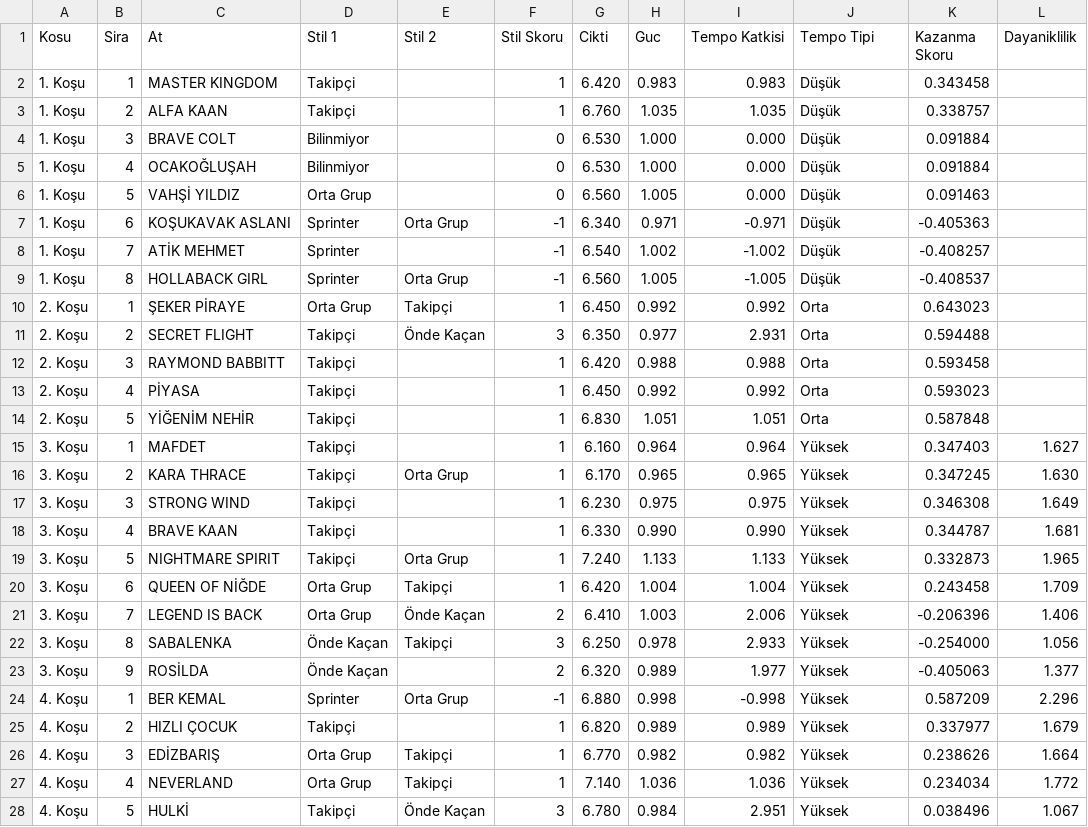
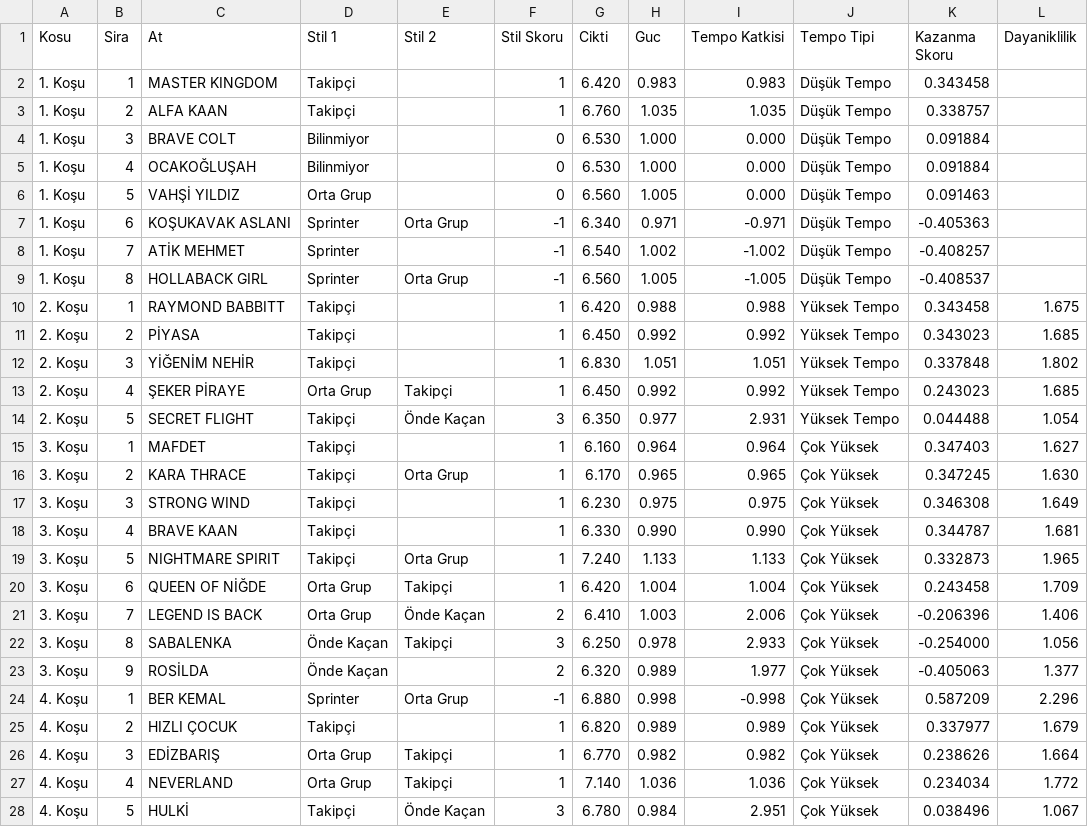
Before and after one commit to Futuretr/yeni-beygir-izmir, a CSV file: izmir_at_siralama_12_04_2026.csv, drawn as a sheet; only a part is shown; the diff covers the shown part only.

```diff
--- a/izmir_at_siralama_12_04_2026.csv
+++ b/izmir_at_siralama_12_04_2026.csv
@@ -1,28 +1,28 @@
 Kosu,Sira,At,Stil 1,Stil 2,Stil Skoru,Cikti,Guc,Tempo Katkisi,Tempo Tipi,Kazanma Skoru,Dayaniklilik
-1. Koşu,1,MASTER KINGDOM,Takipçi,,1,6.420,0.983,0.983,Düşük,0.343458,
-1. Koşu,2,ALFA KAAN,Takipçi,,1,6.760,1.035,1.035,Düşük,0.338757,
-1. Koşu,3,BRAVE COLT,Bilinmiyor,,0,6.530,1.000,0.000,Düşük,0.091884,
-1. Koşu,4,OCAKOĞLUŞAH,Bilinmiyor,,0,6.530,1.000,0.000,Düşük,0.091884,
-1. Koşu,5,VAHŞİ YILDIZ,Orta Grup,,0,6.560,1.005,0.000,Düşük,0.091463,
-1. Koşu,6,KOŞUKAVAK ASLANI,Sprinter,Orta Grup,-1,6.340,0.971,-0.971,Düşük,-0.405363,
-1. Koşu,7,ATİK MEHMET,Sprinter,,-1,6.540,1.002,-1.002,Düşük,-0.408257,
-1. Koşu,8,HOLLABACK GIRL,Sprinter,Orta Grup,-1,6.560,1.005,-1.005,Düşük,-0.408537,
-2. Koşu,1,ŞEKER PİRAYE,Orta Grup,Takipçi,1,6.450,0.992,0.992,Orta,0.643023,
-2. Koşu,2,SECRET FLIGHT,Takipçi,Önde Kaçan,3,6.350,0.977,2.931,Orta,0.594488,
-2. Koşu,3,RAYMOND BABBITT,Takipçi,,1,6.420,0.988,0.988,Orta,0.593458,
-2. Koşu,4,PİYASA,Takipçi,,1,6.450,0.992,0.992,Orta,0.593023,
-2. Koşu,5,YİĞENİM NEHİR,Takipçi,,1,6.830,1.051,1.051,Orta,0.587848,
-3. Koşu,1,MAFDET,Takipçi,,1,6.160,0.964,0.964,Yüksek,0.347403,1.627
-3. Koşu,2,KARA THRACE,Takipçi,Orta Grup,1,6.170,0.965,0.965,Yüksek,0.347245,1.630
-3. Koşu,3,STRONG WIND,Takipçi,,1,6.230,0.975,0.975,Yüksek,0.346308,1.649
-3. Koşu,4,BRAVE KAAN,Takipçi,,1,6.330,0.990,0.990,Yüksek,0.344787,1.681
-3. Koşu,5,NIGHTMARE SPIRIT,Takipçi,Orta Grup,1,7.240,1.133,1.133,Yüksek,0.332873,1.965
-3. Koşu,6,QUEEN OF NİĞDE,Orta Grup,Takipçi,1,6.420,1.004,1.004,Yüksek,0.243458,1.709
-3. Koşu,7,LEGEND IS BACK,Orta Grup,Önde Kaçan,2,6.410,1.003,2.006,Yüksek,-0.206396,1.406
-3. Koşu,8,SABALENKA,Önde Kaçan,Takipçi,3,6.250,0.978,2.933,Yüksek,-0.254000,1.056
-3. Koşu,9,ROSİLDA,Önde Kaçan,,2,6.320,0.989,1.977,Yüksek,-0.405063,1.377
-4. Koşu,1,BER KEMAL,Sprinter,Orta Grup,-1,6.880,0.998,-0.998,Yüksek,0.587209,2.296
-4. Koşu,2,HIZLI ÇOCUK,Takipçi,,1,6.820,0.989,0.989,Yüksek,0.337977,1.679
-4. Koşu,3,EDİZBARIŞ,Orta Grup,Takipçi,1,6.770,0.982,0.982,Yüksek,0.238626,1.664
-4. Koşu,4,NEVERLAND,Orta Grup,Takipçi,1,7.140,1.036,1.036,Yüksek,0.234034,1.772
-4. Koşu,5,HULKİ,Takipçi,Önde Kaçan,3,6.780,0.984,2.951,Yüksek,0.038496,1.067
+1. Koşu,1,MASTER KINGDOM,Takipçi,,1,6.420,0.983,0.983,Düşük Tempo,0.343458,
+1. Koşu,2,ALFA KAAN,Takipçi,,1,6.760,1.035,1.035,Düşük Tempo,0.338757,
+1. Koşu,3,BRAVE COLT,Bilinmiyor,,0,6.530,1.000,0.000,Düşük Tempo,0.091884,
+1. Koşu,4,OCAKOĞLUŞAH,Bilinmiyor,,0,6.530,1.000,0.000,Düşük Tempo,0.091884,
+1. Koşu,5,VAHŞİ YILDIZ,Orta Grup,,0,6.560,1.005,0.000,Düşük Tempo,0.091463,
+1. Koşu,6,KOŞUKAVAK ASLANI,Sprinter,Orta Grup,-1,6.340,0.971,-0.971,Düşük Tempo,-0.405363,
+1. Koşu,7,ATİK MEHMET,Sprinter,,-1,6.540,1.002,-1.002,Düşük Tempo,-0.408257,
+1. Koşu,8,HOLLABACK GIRL,Sprinter,Orta Grup,-1,6.560,1.005,-1.005,Düşük Tempo,-0.408537,
+2. Koşu,1,RAYMOND BABBITT,Takipçi,,1,6.420,0.988,0.988,Yüksek Tempo,0.343458,1.675
+2. Koşu,2,PİYASA,Takipçi,,1,6.450,0.992,0.992,Yüksek Tempo,0.343023,1.685
+2. Koşu,3,YİĞENİM NEHİR,Takipçi,,1,6.830,1.051,1.051,Yüksek Tempo,0.337848,1.802
+2. Koşu,4,ŞEKER PİRAYE,Orta Grup,Takipçi,1,6.450,0.992,0.992,Yüksek Tempo,0.243023,1.685
+2. Koşu,5,SECRET FLIGHT,Takipçi,Önde Kaçan,3,6.350,0.977,2.931,Yüksek Tempo,0.044488,1.054
+3. Koşu,1,MAFDET,Takipçi,,1,6.160,0.964,0.964,Çok Yüksek,0.347403,1.627
+3. Koşu,2,KARA THRACE,Takipçi,Orta Grup,1,6.170,0.965,0.965,Çok Yüksek,0.347245,1.630
+3. Koşu,3,STRONG WIND,Takipçi,,1,6.230,0.975,0.975,Çok Yüksek,0.346308,1.649
+3. Koşu,4,BRAVE KAAN,Takipçi,,1,6.330,0.990,0.990,Çok Yüksek,0.344787,1.681
+3. Koşu,5,NIGHTMARE SPIRIT,Takipçi,Orta Grup,1,7.240,1.133,1.133,Çok Yüksek,0.332873,1.965
+3. Koşu,6,QUEEN OF NİĞDE,Orta Grup,Takipçi,1,6.420,1.004,1.004,Çok Yüksek,0.243458,1.709
+3. Koşu,7,LEGEND IS BACK,Orta Grup,Önde Kaçan,2,6.410,1.003,2.006,Çok Yüksek,-0.206396,1.406
+3. Koşu,8,SABALENKA,Önde Kaçan,Takipçi,3,6.250,0.978,2.933,Çok Yüksek,-0.254000,1.056
+3. Koşu,9,ROSİLDA,Önde Kaçan,,2,6.320,0.989,1.977,Çok Yüksek,-0.405063,1.377
+4. Koşu,1,BER KEMAL,Sprinter,Orta Grup,-1,6.880,0.998,-0.998,Çok Yüksek,0.587209,2.296
+4. Koşu,2,HIZLI ÇOCUK,Takipçi,,1,6.820,0.989,0.989,Çok Yüksek,0.337977,1.679
+4. Koşu,3,EDİZBARIŞ,Orta Grup,Takipçi,1,6.770,0.982,0.982,Çok Yüksek,0.238626,1.664
+4. Koşu,4,NEVERLAND,Orta Grup,Takipçi,1,7.140,1.036,1.036,Çok Yüksek,0.234034,1.772
+4. Koşu,5,HULKİ,Takipçi,Önde Kaçan,3,6.780,0.984,2.951,Çok Yüksek,0.038496,1.067
```
Also changed, not shown: 3 added rows, 3 removed rows and 41 edited cells elsewhere in this file, adana_at_siralama_12_04_2026.csv, adana_tempo_ozet_12_04_2026.csv, 5 other files.
